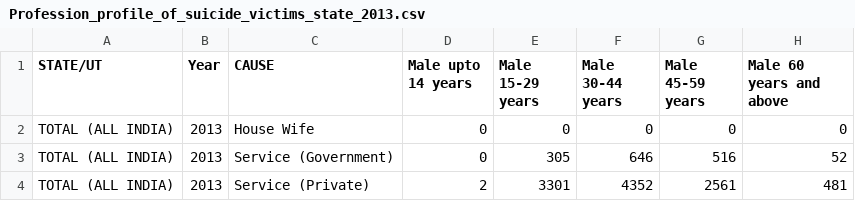
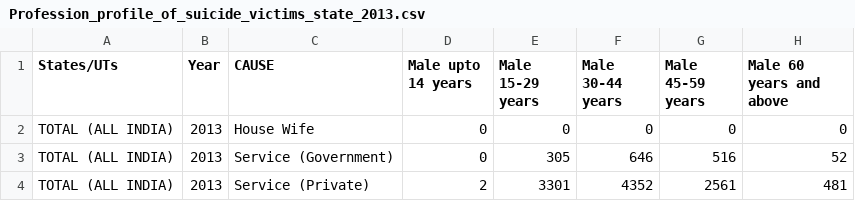
Before and after one commit to RishabhShrival/Global-health, a CSV file: DATASET/Profession_profile_of_suicide_victims_state_2013.csv, drawn as a sheet; only a part is shown; the diff names each change by its address in the sheet, - before the commit and + after, or states it on an @@ line.

Commit message:
dataset read

```diff
--- a/DATASET/Profession_profile_of_suicide_victims_state_2013.csv
+++ b/DATASET/Profession_profile_of_suicide_victims_state_2013.csv
-A1: STATE/UT
+A1: States/UTs
```
Also changed, not shown: DATASET/Educational_status_of_suicide_victimes_state_2013_2.csv, DATASET/Social_status_of_suicide_victims_state_2013.csv, 5 other files.
